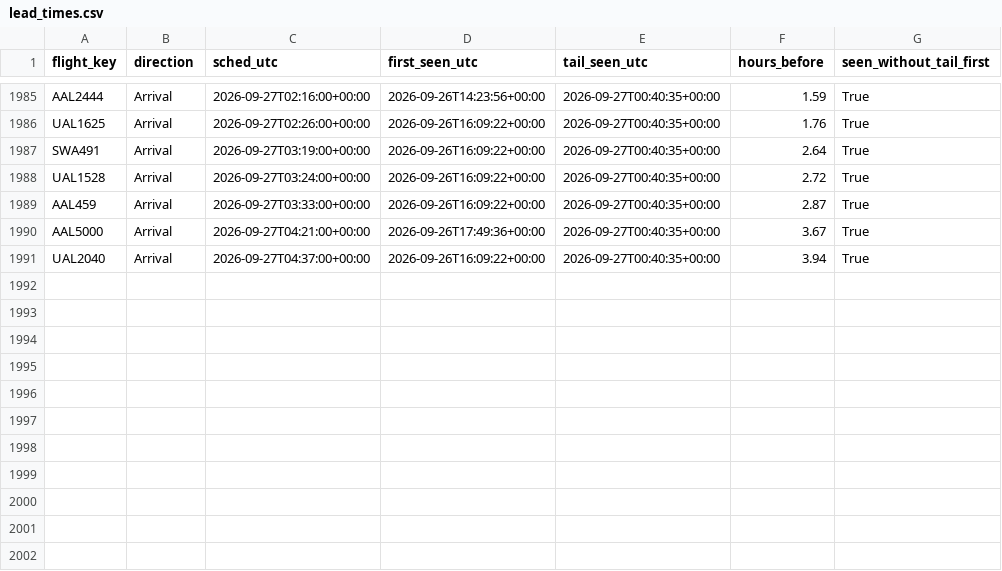
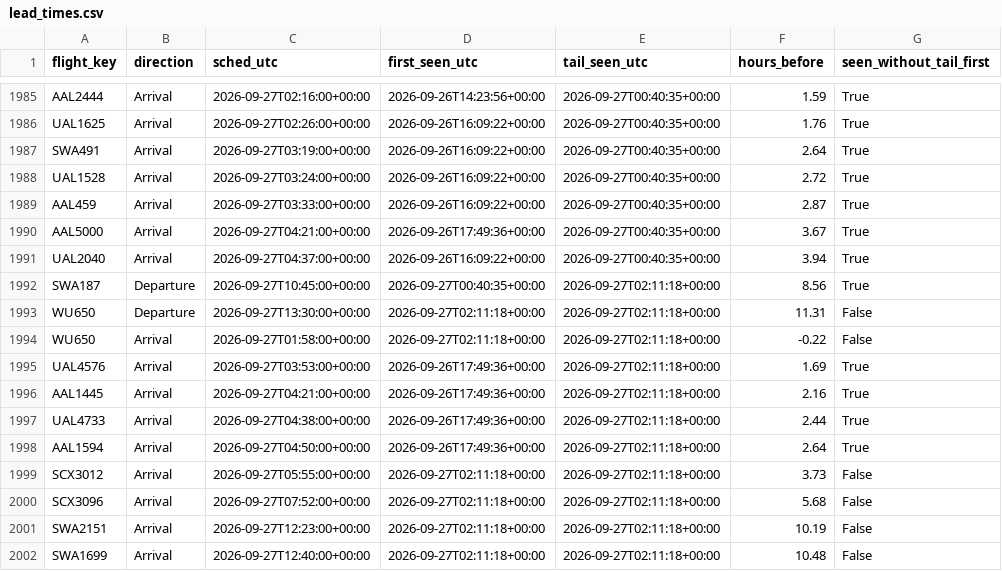
Before and after one commit to akshajtibrewala-collab/stl-alerts, a CSV file: state/lead_times.csv, drawn as a sheet; only a part is shown, gaps mark what is left out; the diff names each change by its address in the sheet, - before the commit and + after, or states it on an @@ line.

```diff
--- a/state/lead_times.csv
+++ b/state/lead_times.csv
+row 1992: SWA187 | Departure | 2026-09-27T10:45:00+00:00 | 2026-09-27T00:40:35+00:00 | 2026-09-27T02:11:18+00:00 | 8.56 | True
+row 1993: WU650 | Departure | 2026-09-27T13:30:00+00:00 | 2026-09-27T02:11:18+00:00 | 2026-09-27T02:11:18+00:00 | 11.31 | False
+row 1994: WU650 | Arrival | 2026-09-27T01:58:00+00:00 | 2026-09-27T02:11:18+00:00 | 2026-09-27T02:11:18+00:00 | -0.22 | False
+row 1995: UAL4576 | Arrival | 2026-09-27T03:53:00+00:00 | 2026-09-26T17:49:36+00:00 | 2026-09-27T02:11:18+00:00 | 1.69 | True
+row 1996: AAL1445 | Arrival | 2026-09-27T04:21:00+00:00 | 2026-09-26T17:49:36+00:00 | 2026-09-27T02:11:18+00:00 | 2.16 | True
+row 1997: UAL4733 | Arrival | 2026-09-27T04:38:00+00:00 | 2026-09-26T17:49:36+00:00 | 2026-09-27T02:11:18+00:00 | 2.44 | True
+row 1998: AAL1594 | Arrival | 2026-09-27T04:50:00+00:00 | 2026-09-26T17:49:36+00:00 | 2026-09-27T02:11:18+00:00 | 2.64 | True
+row 1999: SCX3012 | Arrival | 2026-09-27T05:55:00+00:00 | 2026-09-27T02:11:18+00:00 | 2026-09-27T02:11:18+00:00 | 3.73 | False
+row 2000: SCX3096 | Arrival | 2026-09-27T07:52:00+00:00 | 2026-09-27T02:11:18+00:00 | 2026-09-27T02:11:18+00:00 | 5.68 | False
+row 2001: SWA2151 | Arrival | 2026-09-27T12:23:00+00:00 | 2026-09-27T02:11:18+00:00 | 2026-09-27T02:11:18+00:00 | 10.19 | False
+row 2002: SWA1699 | Arrival | 2026-09-27T12:40:00+00:00 | 2026-09-27T02:11:18+00:00 | 2026-09-27T02:11:18+00:00 | 10.48 | False
```
Also changed, not shown: 1 other file.
